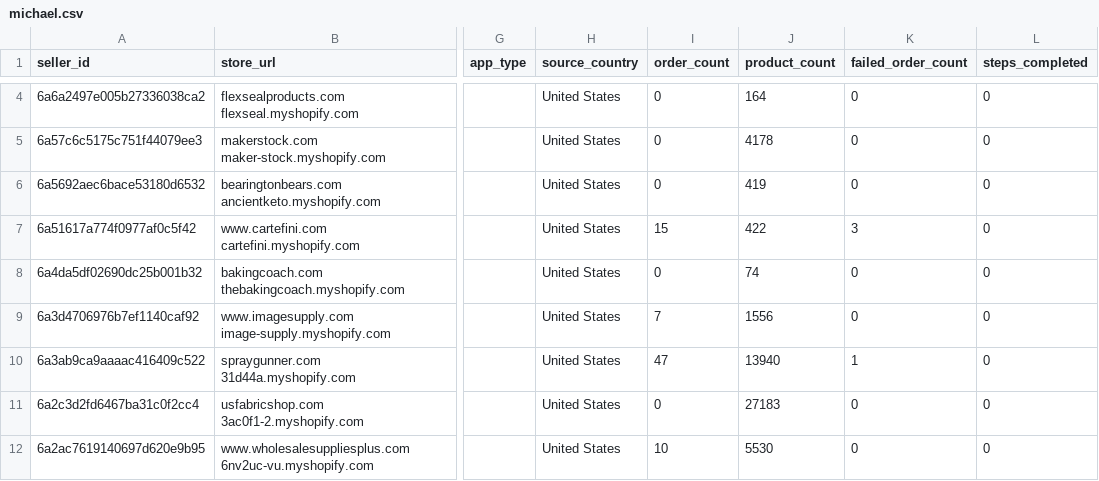
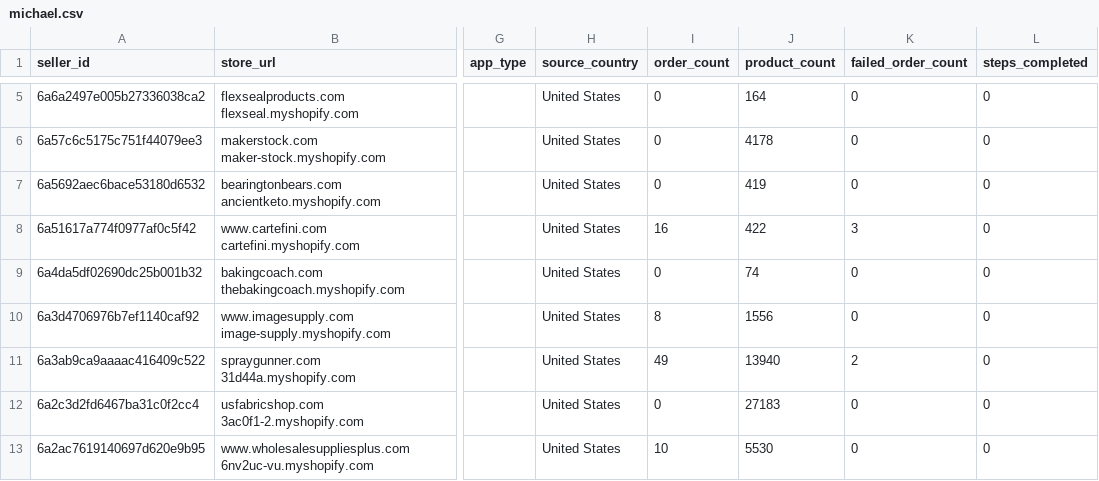
Before and after one commit to hsrivastava-ced/chap-seller-tracker, a CSV file: results/latest/michael.csv, drawn as a sheet; only a part is shown, gaps mark what is left out; addresses are those after the commit; the diff covers the shown part only; the diff names each change by its address in the sheet, - before the commit and + after, or states it on an @@ line.

Commit message:
chore(data): scrape 2026-08-04_20-22-37Z

```diff
--- a/results/latest/michael.csv
+++ b/results/latest/michael.csv
-I8 (order_count): 15
+I8 (order_count): 16
-I10 (order_count): 7
+I10 (order_count): 8
-I11 (order_count): 47
+I11 (order_count): 49
-K11 (failed_order_count): 1
+K11 (failed_order_count): 2
```
Also changed, not shown: 1 added row and 65 edited cells elsewhere in this file, results/latest/shein.csv, results/latest/shopify_gearexchange.csv, 18 other files.
